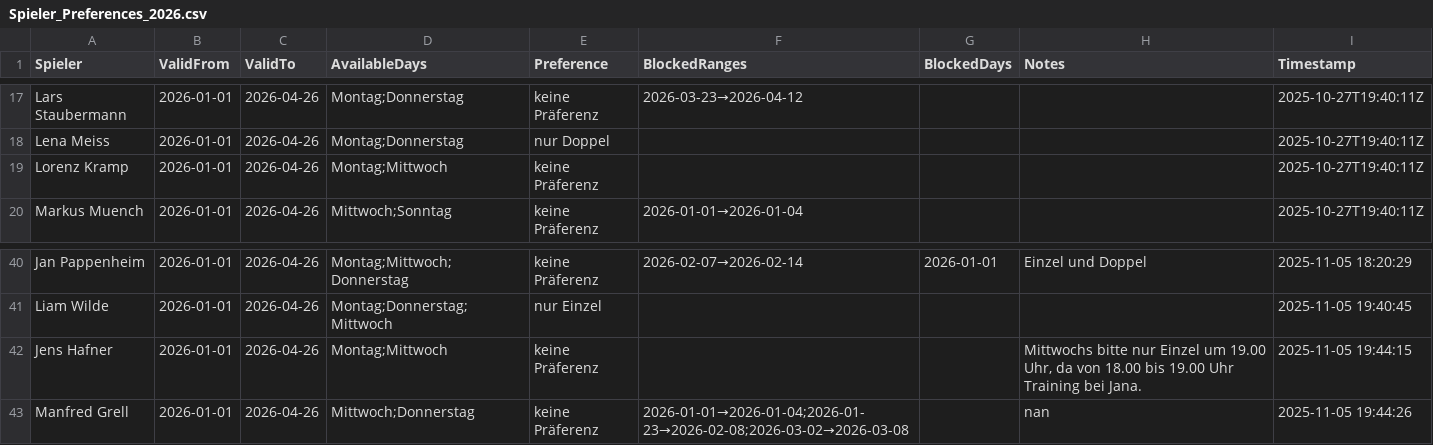
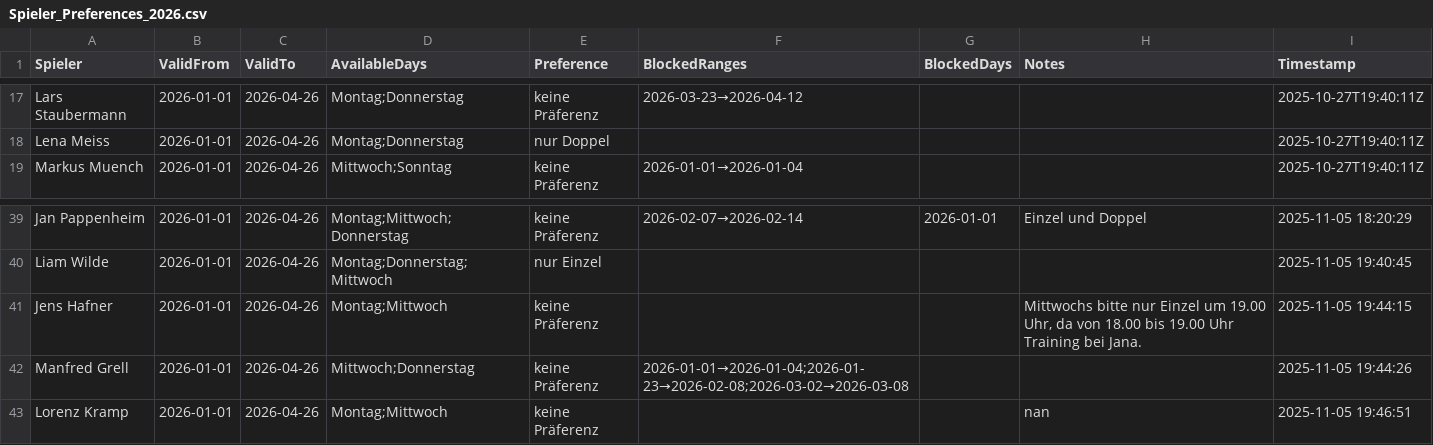
Before and after one commit to liamw8lde/Winter-2024_2025-Training-PLan, a CSV file: Spieler_Preferences_2026.csv, drawn as a sheet; only a part is shown, gaps mark what is left out.

Commit message:
Update Präferenzen für Lorenz Kramp

```diff
--- a/Spieler_Preferences_2026.csv
+++ b/Spieler_Preferences_2026.csv
@@ -18,3 +18,2 @@ Lars Staubermann,2026-01-01,2026-04-26,Montag;Donnerstag,keine Präferenz,2026-0
 Lena Meiss,2026-01-01,2026-04-26,Montag;Donnerstag,nur Doppel,,,,2025-10-27T19:40:11Z
-Lorenz Kramp,2026-01-01,2026-04-26,Montag;Mittwoch,keine Präferenz,,,,2025-10-27T19:40:11Z
 Markus Muench,2026-01-01,2026-04-26,Mittwoch;Sonntag,keine Präferenz,2026-01-01→2026-01-04,,,2025-10-27T19:40:11Z
@@ -45,2 +44,3 @@ Jens Hafner,2026-01-01,2026-04-26,Montag;Mittwoch,keine Präferenz,,,"Mittwochs
 ",2025-11-05 19:44:15
-Manfred Grell,2026-01-01,2026-04-26,Mittwoch;Donnerstag,keine Präferenz,2026-01-01→2026-01-04;2026-01-23→2026-02-08;2026-03-02→2026-03-08,,nan,2025-11-05 19:44:26
+Manfred Grell,2026-01-01,2026-04-26,Mittwoch;Donnerstag,keine Präferenz,2026-01-01→2026-01-04;2026-01-23→2026-02-08;2026-03-02→2026-03-08,,,2025-11-05 19:44:26
+Lorenz Kramp,2026-01-01,2026-04-26,Montag;Mittwoch,keine Präferenz,,,nan,2025-11-05 19:46:51
```
